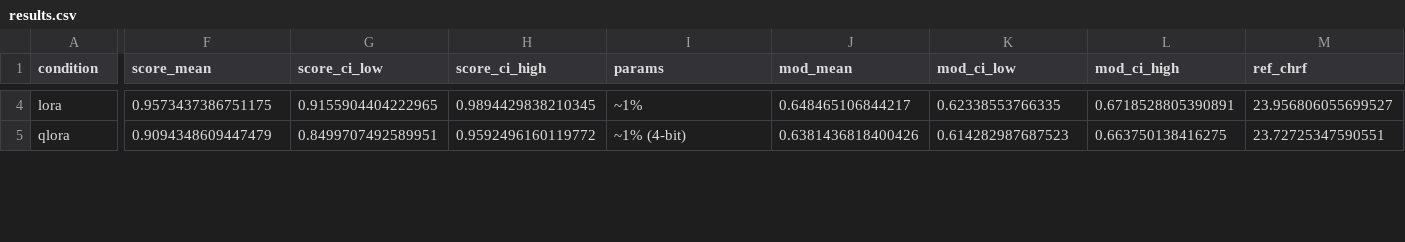
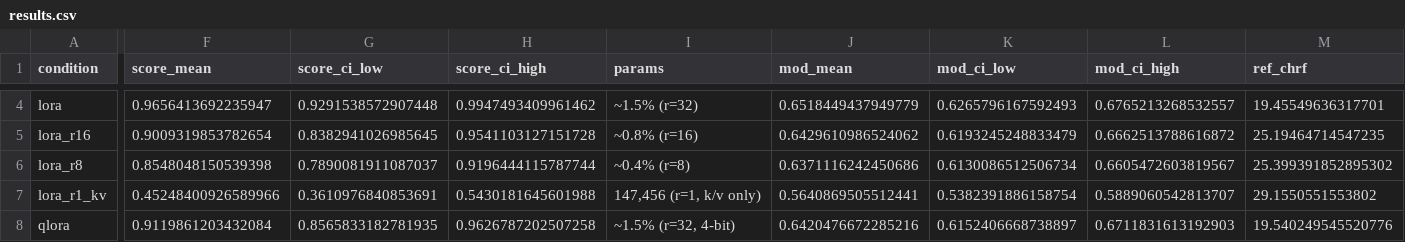
Before and after one commit to edithandrews/tamil_diglossia, a CSV file: outputs/mbart/mixed3000/results.csv, drawn as a sheet; only a part is shown, gaps mark what is left out; addresses are those after the commit; rows hold the shown columns only; the diff covers the shown part only; the diff names each change by its address in the sheet, - before the commit and + after, or states it on an @@ line.

Commit message:
Add parameter-matched controls: IA3 at lr 3e-3, LoRA r=1 on k/v
IA3 (k_proj, v_proj, fc2; 172,032 params) at lr 3e-3 reaches 90% colloquial vs 15% at the default 5e-5. LoRA r=1 on k/v_proj (147,456 params) at 5e-5 reaches 45%. Adds --learning-rate, --lora-target-modules and --expect-params to train_student.py. results.csv is re-evaluated with the current evaluate.py, which reproduces the paper's figures (IA3 15%, LoRA r=32 97%) and adds r=8/r=16 rows.

```diff
--- a/outputs/mbart/mixed3000/results.csv
+++ b/outputs/mbart/mixed3000/results.csv
-F4 (score_mean): 0.9573437386751175
+F4 (score_mean): 0.9656413692235947
-G4 (score_ci_low): 0.9155904404222965
+G4 (score_ci_low): 0.9291538572907448
-H4 (score_ci_high): 0.9894429838210345
+H4 (score_ci_high): 0.9947493409961462
-I4 (params): ~1%
+I4 (params): ~1.5% (r=32)
-J4 (mod_mean): 0.648465106844217
+J4 (mod_mean): 0.6518449437949779
-K4 (mod_ci_low): 0.62338553766335
+K4 (mod_ci_low): 0.6265796167592493
-L4 (mod_ci_high): 0.6718528805390891
+L4 (mod_ci_high): 0.6765213268532557
-M4 (ref_chrf): 23.956806055699527
+M4 (ref_chrf): 19.45549636317701
+row 5: lora_r16 | 0.9009319853782654 | 0.8382941026985645 | 0.9541103127151728 | ~0.8% (r=16) | 0.6429610986524062 | 0.6193245248833479 | 0.6662513788616872 | 25.19464714547235
+row 6: lora_r8 | 0.8548048150539398 | 0.7890081911087037 | 0.9196444115787744 | ~0.4% (r=8) | 0.6371116242450686 | 0.6130086512506734 | 0.6605472603819567 | 25.399391852895302
+row 7: lora_r1_kv | 0.45248400926589966 | 0.3610976840853691 | 0.5430181645601988 | 147,456 (r=1, k/v only) | 0.5640869505512441 | 0.5382391886158754 | 0.5889060542813707 | 29.1550551553802
-F8 (score_mean): 0.9094348609447479
+F8 (score_mean): 0.9119861203432084
-G8 (score_ci_low): 0.8499707492589951
+G8 (score_ci_low): 0.8565833182781935
-H8 (score_ci_high): 0.9592496160119772
+H8 (score_ci_high): 0.9626787202507258
-I8 (params): ~1% (4-bit)
+I8 (params): ~1.5% (r=32, 4-bit)
-J8 (mod_mean): 0.6381436818400426
+J8 (mod_mean): 0.6420476672285216
-K8 (mod_ci_low): 0.614282987687523
+K8 (mod_ci_low): 0.6152406668738897
-L8 (mod_ci_high): 0.663750138416275
+L8 (mod_ci_high): 0.6711831613192903
-M8 (ref_chrf): 23.72725347590551
+M8 (ref_chrf): 19.540249545520776
```
Also changed, not shown: 1 added row and 53 edited cells elsewhere in this file, 5 other files.
